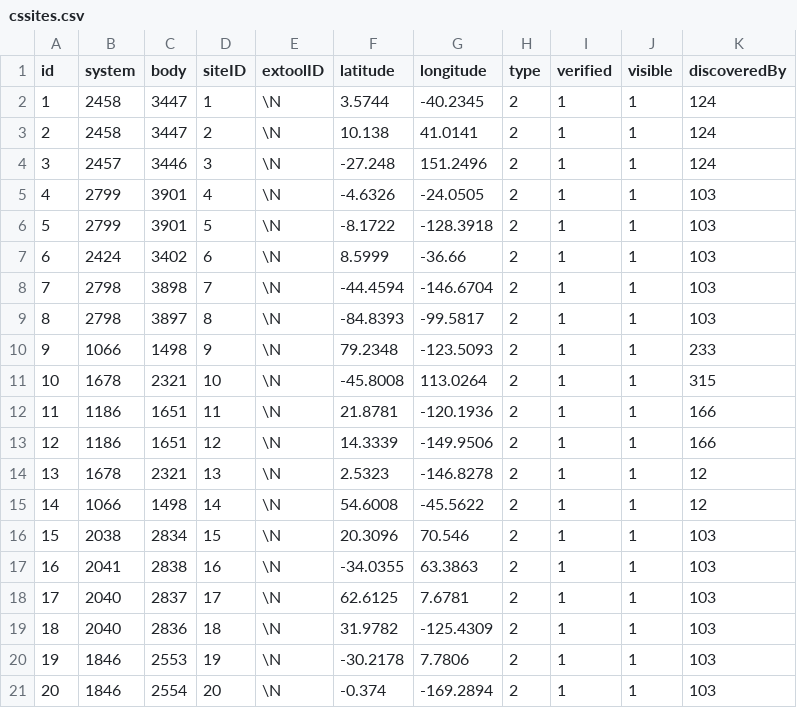
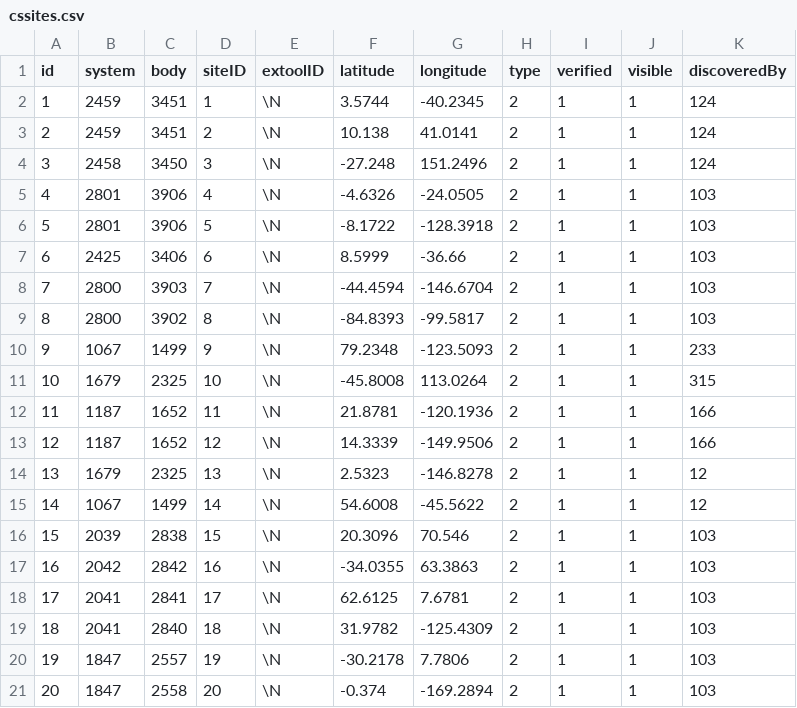
Before and after one commit to canonn-science/CAPIv2-Strapi, a CSV file: seed_files/CSV/exampleSiteData/cssites.csv, drawn as a sheet; only a part is shown; the diff covers the shown part only.

```diff
--- a/seed_files/CSV/exampleSiteData/cssites.csv
+++ b/seed_files/CSV/exampleSiteData/cssites.csv
@@ -1,21 +1,21 @@
 id,system,body,siteID,extoolID,latitude,longitude,type,verified,visible,discoveredBy
-1,2458,3447,1,\N,3.5744,-40.2345,2,1,1,124
-2,2458,3447,2,\N,10.138,41.0141,2,1,1,124
-3,2457,3446,3,\N,-27.248,151.2496,2,1,1,124
-4,2799,3901,4,\N,-4.6326,-24.0505,2,1,1,103
-5,2799,3901,5,\N,-8.1722,-128.3918,2,1,1,103
-6,2424,3402,6,\N,8.5999,-36.66,2,1,1,103
-7,2798,3898,7,\N,-44.4594,-146.6704,2,1,1,103
-8,2798,3897,8,\N,-84.8393,-99.5817,2,1,1,103
-9,1066,1498,9,\N,79.2348,-123.5093,2,1,1,233
-10,1678,2321,10,\N,-45.8008,113.0264,2,1,1,315
-11,1186,1651,11,\N,21.8781,-120.1936,2,1,1,166
-12,1186,1651,12,\N,14.3339,-149.9506,2,1,1,166
-13,1678,2321,13,\N,2.5323,-146.8278,2,1,1,12
-14,1066,1498,14,\N,54.6008,-45.5622,2,1,1,12
-15,2038,2834,15,\N,20.3096,70.546,2,1,1,103
-16,2041,2838,16,\N,-34.0355,63.3863,2,1,1,103
-17,2040,2837,17,\N,62.6125,7.6781,2,1,1,103
-18,2040,2836,18,\N,31.9782,-125.4309,2,1,1,103
-19,1846,2553,19,\N,-30.2178,7.7806,2,1,1,103
-20,1846,2554,20,\N,-0.374,-169.2894,2,1,1,103
+1,2459,3451,1,\N,3.5744,-40.2345,2,1,1,124
+2,2459,3451,2,\N,10.138,41.0141,2,1,1,124
+3,2458,3450,3,\N,-27.248,151.2496,2,1,1,124
+4,2801,3906,4,\N,-4.6326,-24.0505,2,1,1,103
+5,2801,3906,5,\N,-8.1722,-128.3918,2,1,1,103
+6,2425,3406,6,\N,8.5999,-36.66,2,1,1,103
+7,2800,3903,7,\N,-44.4594,-146.6704,2,1,1,103
+8,2800,3902,8,\N,-84.8393,-99.5817,2,1,1,103
+9,1067,1499,9,\N,79.2348,-123.5093,2,1,1,233
+10,1679,2325,10,\N,-45.8008,113.0264,2,1,1,315
+11,1187,1652,11,\N,21.8781,-120.1936,2,1,1,166
+12,1187,1652,12,\N,14.3339,-149.9506,2,1,1,166
+13,1679,2325,13,\N,2.5323,-146.8278,2,1,1,12
+14,1067,1499,14,\N,54.6008,-45.5622,2,1,1,12
+15,2039,2838,15,\N,20.3096,70.546,2,1,1,103
+16,2042,2842,16,\N,-34.0355,63.3863,2,1,1,103
+17,2041,2841,17,\N,62.6125,7.6781,2,1,1,103
+18,2041,2840,18,\N,31.9782,-125.4309,2,1,1,103
+19,1847,2557,19,\N,-30.2178,7.7806,2,1,1,103
+20,1847,2558,20,\N,-0.374,-169.2894,2,1,1,103
```
Also changed, not shown: 130 edited cells elsewhere in this file, seed_files/CSV/exampleCoreData/bodies.csv, seed_files/CSV/exampleCoreData/systems.csv, 7 other files.
